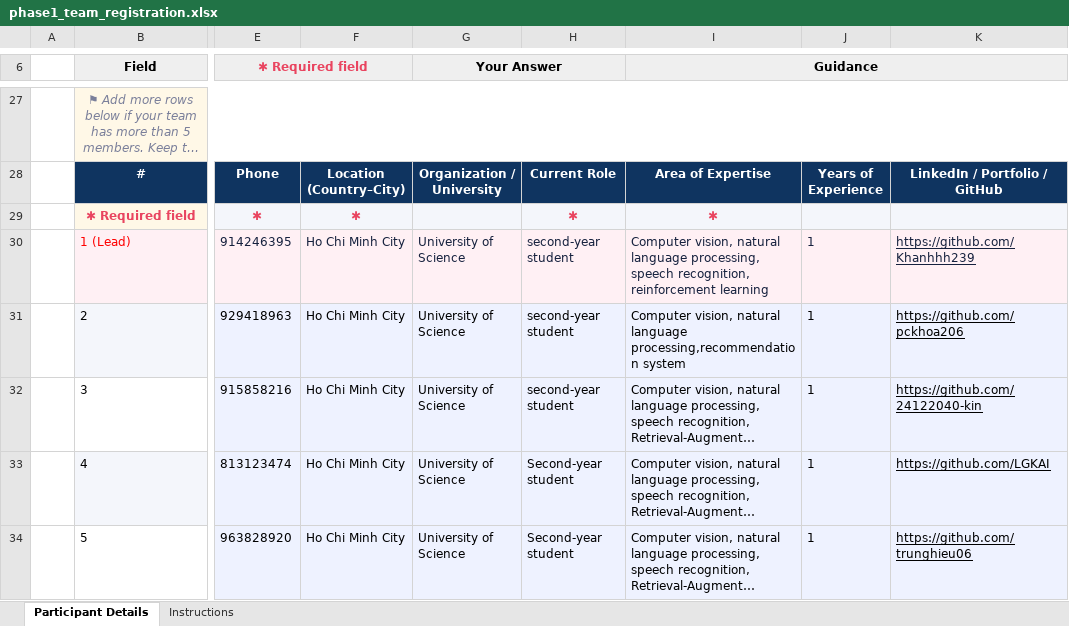
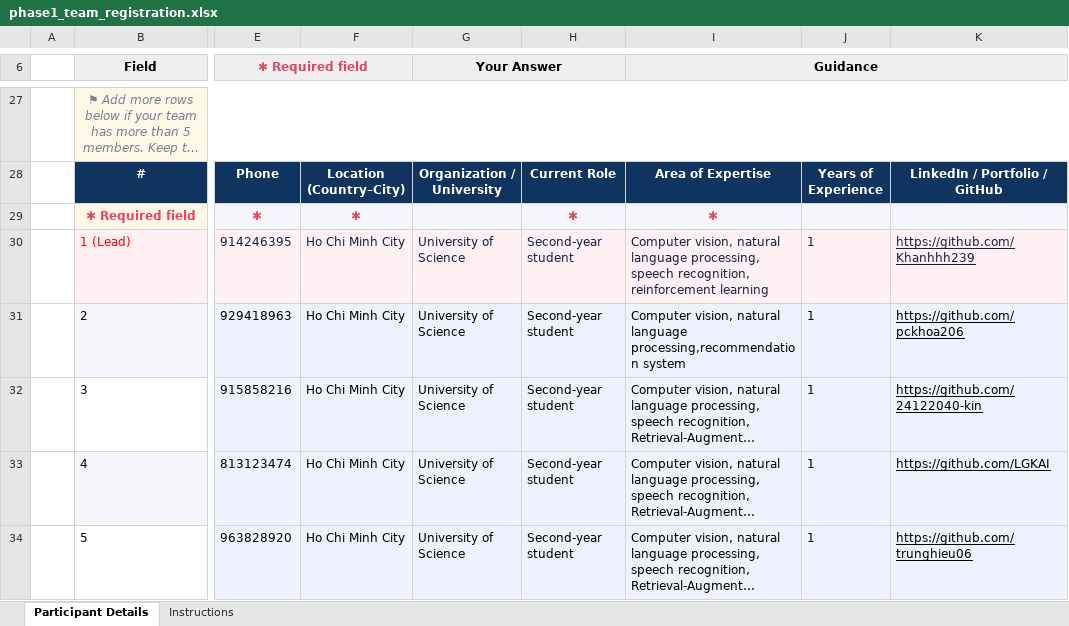
Before and after one commit to LGKAI/AuraTranslateEdge-OneVoice, an Excel workbook: docs/phase1_team_registration/phase1_team_registration.xlsx, sheet Participant Details, drawn as a sheet; only a part is shown, gaps mark what is left out; long unchanged cells end in …; values as stored, in another font and other column widths than the file's, no borders; charts and pictures not drawn; the diff names each change by its address in the sheet, - before the commit and + after, or states it on an @@ line.

Commit message:
update team registration

```diff
--- a/docs/phase1_team_registration/phase1_team_registration.xlsx (sheet Participant Details)
+++ b/docs/phase1_team_registration/phase1_team_registration.xlsx (sheet Participant Details)
-H30:H32: second-year student
+H30:H32: Second-year student
```
